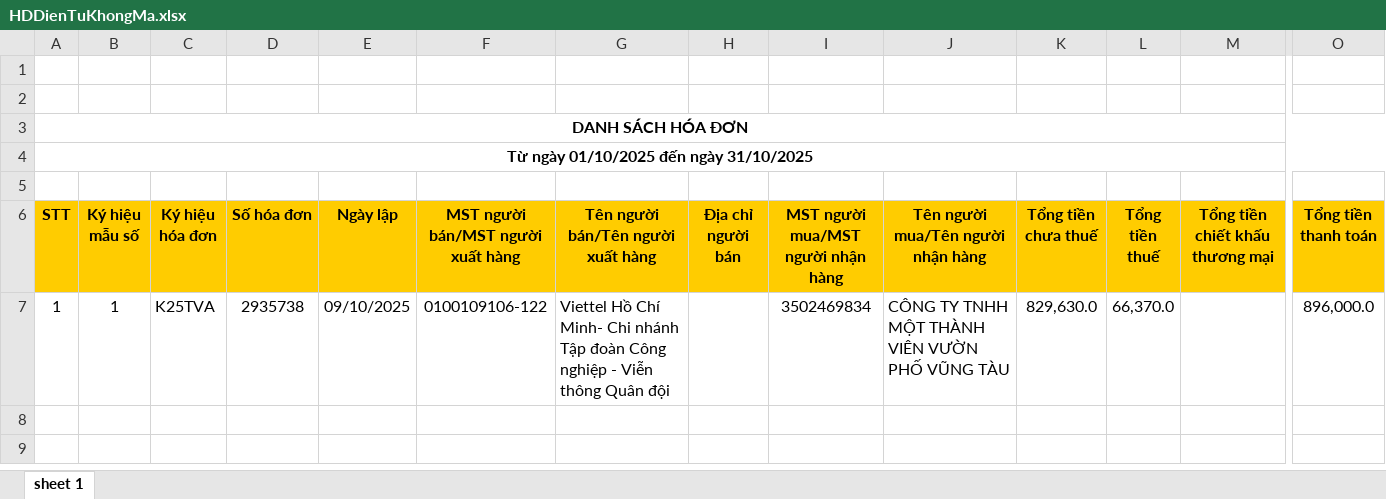
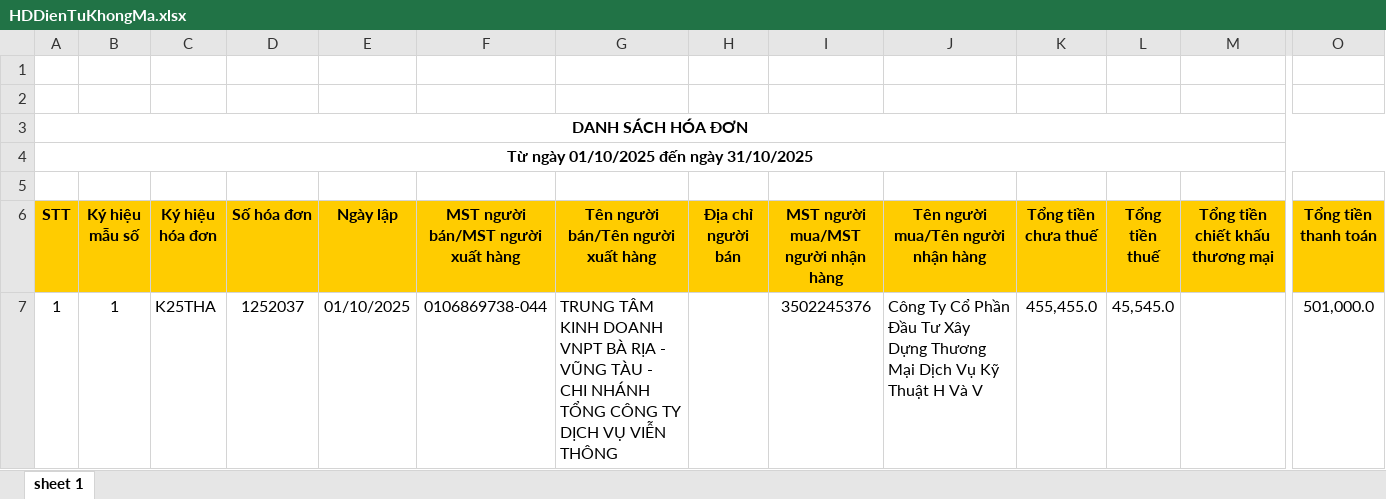
Before and after one commit to n93studioenter/DA3, an Excel workbook: Hoadon/HDVao/10/HDDienTuKhongMa.xlsx, sheet sheet 1, drawn as a sheet; only a part is shown, gaps mark what is left out; values as stored, in another font and other column widths than the file's, no borders; the diff names each change by its address in the sheet, - before the commit and + after, or states it on an @@ line.

```diff
--- a/Hoadon/HDVao/10/HDDienTuKhongMa.xlsx (sheet sheet 1)
+++ b/Hoadon/HDVao/10/HDDienTuKhongMa.xlsx (sheet sheet 1)
-C7 (Ký hiệu hóa đơn): K25TVA
+C7 (Ký hiệu hóa đơn): K25THA
-D7 (Số hóa đơn): 2935738
+D7 (Số hóa đơn): 1252037
-E7 (Ngày lập): 09/10/2025
+E7 (Ngày lập): 01/10/2025
-F7: 0100109106-122
+F7: 0106869738-044
-G7: Viettel Hồ Chí Minh- Chi nhánh Tập đoàn Công nghiệp - Viễn thông Quân đội
+G7: TRUNG TÂM KINH DOANH VNPT BÀ RỊA - VŨNG TÀU - CHI NHÁNH TỔNG CÔNG TY DỊCH VỤ VIỄN THÔNG
-I7: 3502469834
+I7: 3502245376
-J7: CÔNG TY TNHH MỘT THÀNH VIÊN VƯỜN PHỐ VŨNG TÀU
+J7: Công Ty Cổ Phần Đầu Tư Xây Dựng Thương Mại Dịch Vụ Kỹ Thuật H Và V
-K7 (Tổng tiền chưa thuế): 829,630.0
+K7 (Tổng tiền chưa thuế): 455,455.0
-L7 (Tổng tiền thuế): 66,370.0
+L7 (Tổng tiền thuế): 45,545.0
-O7 (Tổng tiền thanh toán): 896,000.0
+O7 (Tổng tiền thanh toán): 501,000.0
```
Also changed, not shown: Hoadon/HDRa/10/HDDienTuMayTinhTien.xlsx, Hoadon/HDRa/10/Hoadondientu.xlsx, 12 other files.
